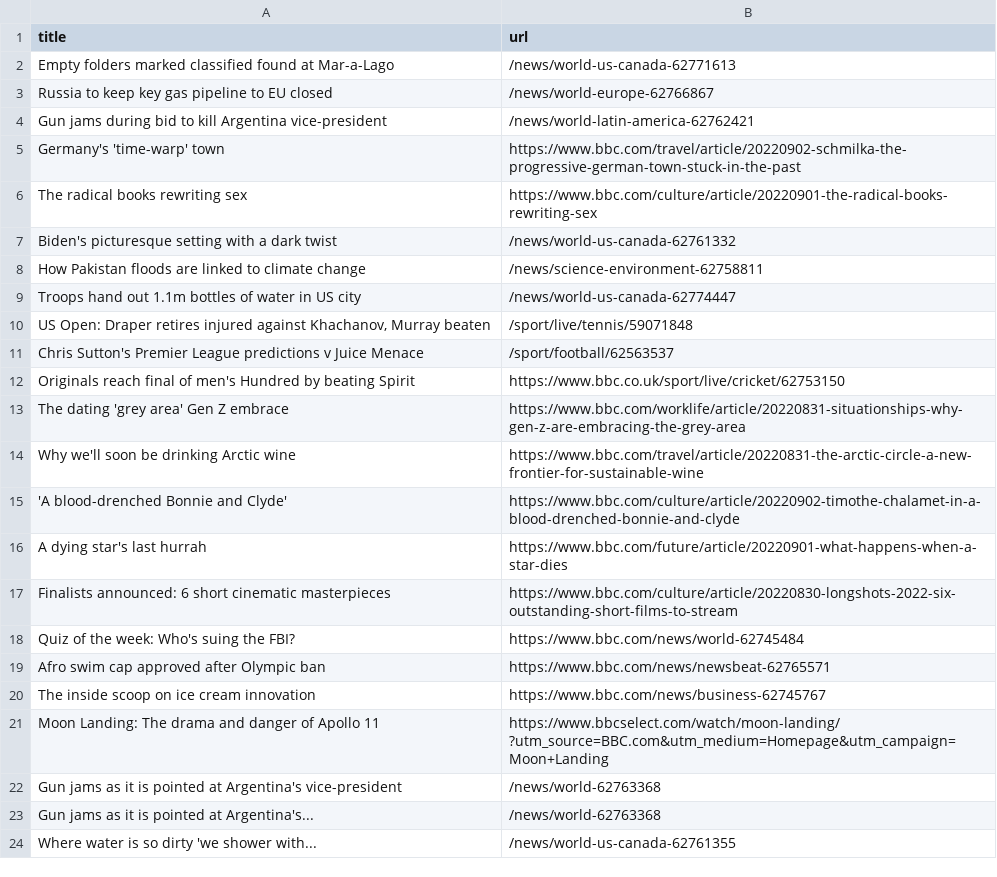
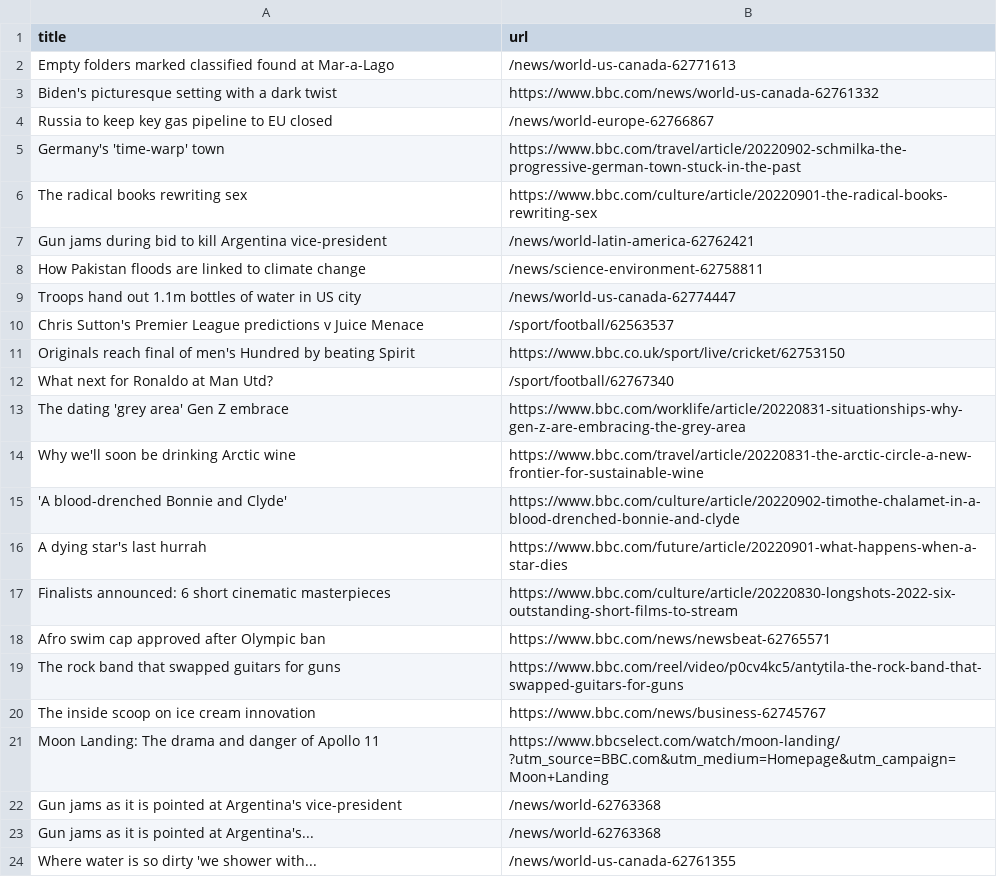
Before and after one commit to AyukaAK/automatic-scraper-bbc, a CSV file: bbc.csv, drawn as a sheet; only a part is shown.

```diff
--- a/bbc.csv
+++ b/bbc.csv
@@ -2,12 +2,12 @@ title,url
 Empty folders marked classified found at Mar-a-Lago,/news/world-us-canada-62771613
+Biden's picturesque setting with a dark twist,https://www.bbc.com/news/world-us-canada-62761332
 Russia to keep key gas pipeline to EU closed,/news/world-europe-62766867
-Gun jams during bid to kill Argentina vice-president,/news/world-latin-america-62762421
 Germany's 'time-warp' town,https://www.bbc.com/travel/article/20220902-schmilka-the-progressive-german-town-stuck-in-the-past
 The radical books rewriting sex,https://www.bbc.com/culture/article/20220901-the-radical-books-rewriting-sex
-Biden's picturesque setting with a dark twist,/news/world-us-canada-62761332
+Gun jams during bid to kill Argentina vice-president,/news/world-latin-america-62762421
 How Pakistan floods are linked to climate change,/news/science-environment-62758811
 Troops hand out 1.1m bottles of water in US city,/news/world-us-canada-62774447
-"US Open: Draper retires injured against Khachanov, Murray beaten",/sport/live/tennis/59071848
 Chris Sutton's Premier League predictions v Juice Menace,/sport/football/62563537
 Originals reach final of men's Hundred by beating Spirit,https://www.bbc.co.uk/sport/live/cricket/62753150
+What next for Ronaldo at Man Utd?,/sport/football/62767340
 The dating 'grey area' Gen Z embrace,https://www.bbc.com/worklife/article/20220831-situationships-why-gen-z-are-embracing-the-grey-area
@@ -17,4 +17,4 @@ A dying star's last hurrah,https://www.bbc.com/future/article/20220901-what-happ
 Finalists announced: 6 short cinematic masterpieces,https://www.bbc.com/culture/article/20220830-longshots-2022-six-outstanding-short-films-to-stream
-Quiz of the week: Who's suing the FBI?,https://www.bbc.com/news/world-62745484
 Afro swim cap approved after Olympic ban,https://www.bbc.com/news/newsbeat-62765571
+The rock band that swapped guitars for guns,https://www.bbc.com/reel/video/p0cv4kc5/antytila-the-rock-band-that-swapped-guitars-for-guns
 The inside scoop on ice cream innovation,https://www.bbc.com/news/business-62745767
```
